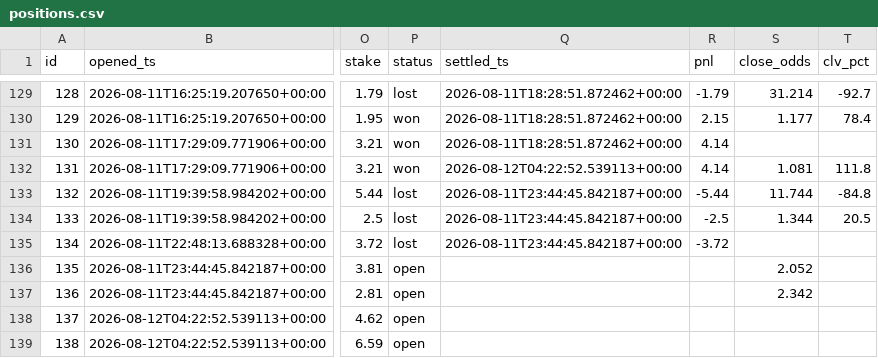
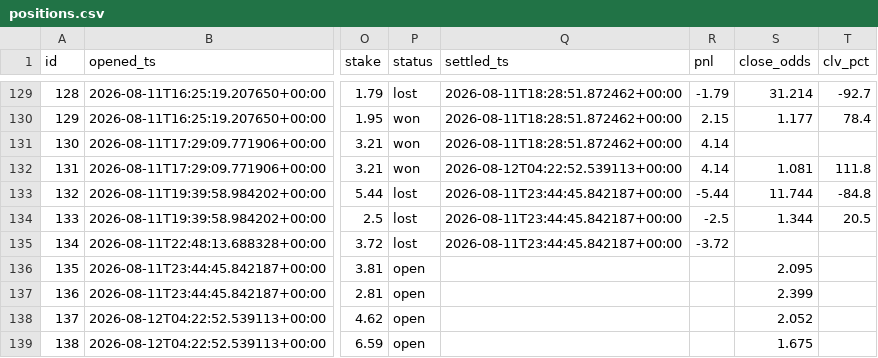
Before and after one commit to JorgeCampe/tennis-signals-bot, a CSV file: tennis_signals_bot/data/positions.csv, drawn as a sheet; only a part is shown, gaps mark what is left out; the diff names each change by its address in the sheet, - before the commit and + after, or states it on an @@ line.

```diff
--- a/tennis_signals_bot/data/positions.csv
+++ b/tennis_signals_bot/data/positions.csv
-S136 (close_odds): 2.052
+S136 (close_odds): 2.095
-S137 (close_odds): 2.342
+S137 (close_odds): 2.399
-S138 (close_odds): (empty)
+S138 (close_odds): 2.052
-S139 (close_odds): (empty)
+S139 (close_odds): 1.675
```
Also changed, not shown: tennis_signals_bot/data/equity.csv, tennis_signals_bot/data/signals.csv, 2 other files.
